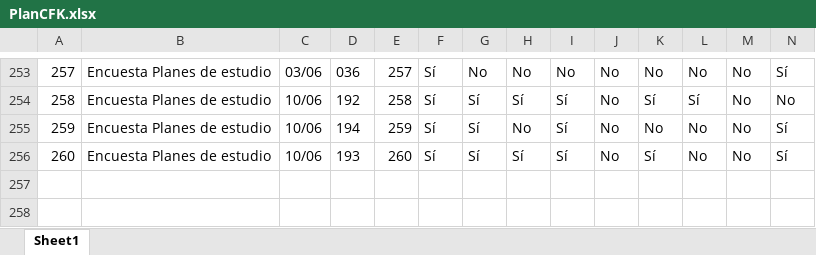
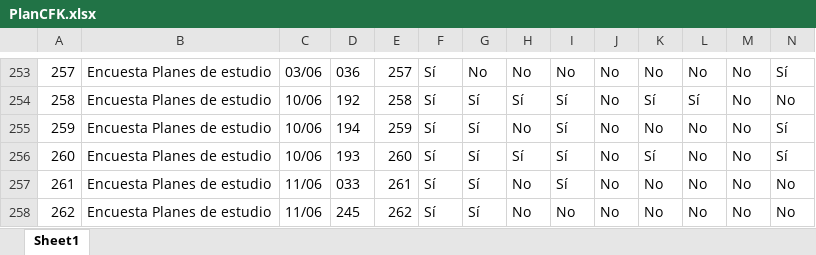
Before and after one commit to Grupo-Informatica-Educativa/CFK2022, an Excel workbook: data/descargables/PlanCFK.xlsx, sheet Sheet1, drawn as a sheet; only a part is shown, gaps mark what is left out; values as stored, in another font and other column widths than the file's, no borders; rows hold the shown columns only; the diff names each change by its address in the sheet, - before the commit and + after, or states it on an @@ line.

```diff
--- a/data/descargables/PlanCFK.xlsx (sheet Sheet1)
+++ b/data/descargables/PlanCFK.xlsx (sheet Sheet1)
+row 257: 261 | Encuesta Planes de estudio | 11/06 | 033 | 261 | Sí | Sí | No | Sí | No | No | No | No | No
+row 258: 262 | Encuesta Planes de estudio | 11/06 | 245 | 262 | Sí | Sí | No | No | No | No | No | No | No
```
Also changed, not shown: data/descargables/DirectivosCFK.xlsx, data/descargables/InstrumentosCFK.xlsx, 14 other files.
